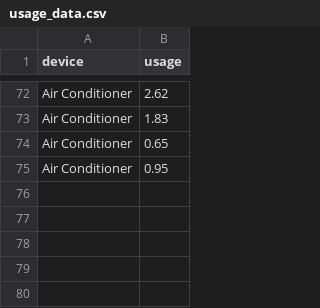
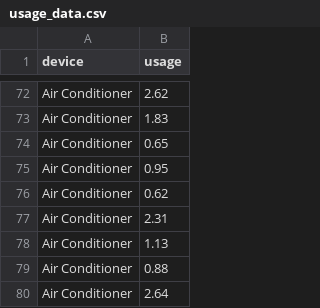
Before and after one commit to DalavaiHemanth/greenpulse, a CSV file: data/usage_data.csv, drawn as a sheet; only a part is shown, gaps mark what is left out; the diff names each change by its address in the sheet, - before the commit and + after, or states it on an @@ line.

```diff
--- a/data/usage_data.csv
+++ b/data/usage_data.csv
+row 76: Air Conditioner | 0.62
+row 77: Air Conditioner | 2.31
+row 78: Air Conditioner | 1.13
+row 79: Air Conditioner | 0.88
+row 80: Air Conditioner | 2.64
```
Also changed, not shown: 2 other files.
